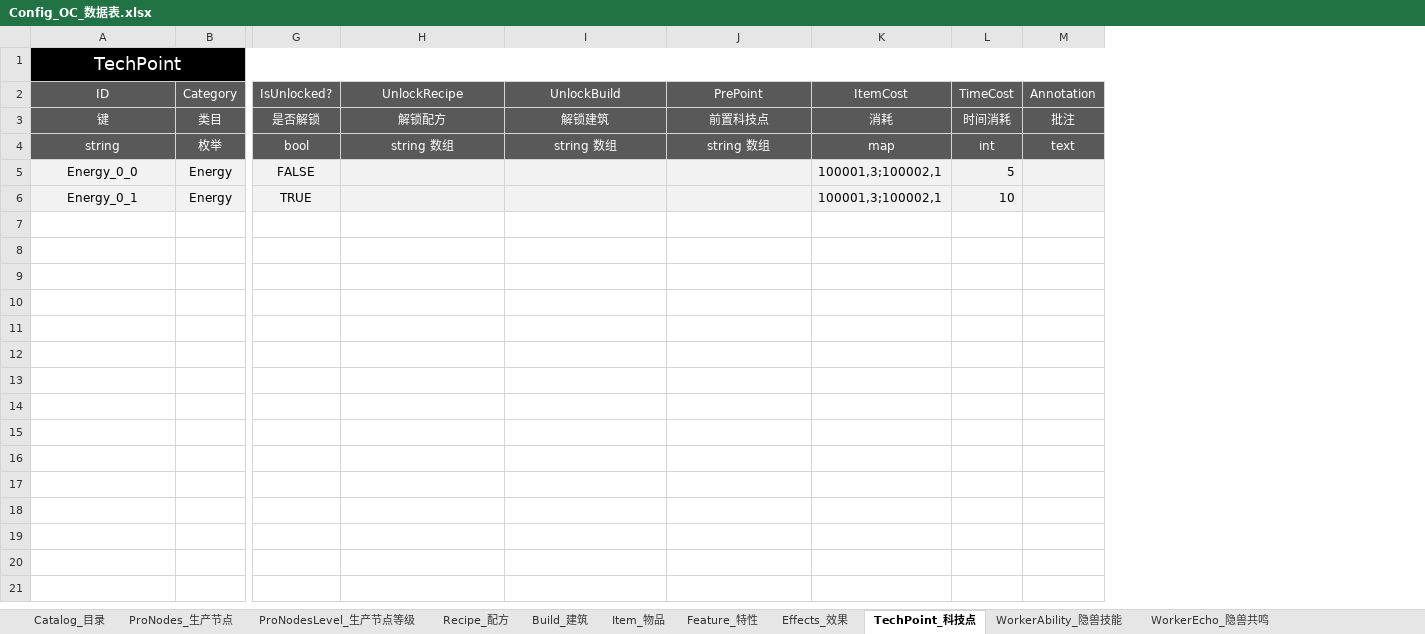
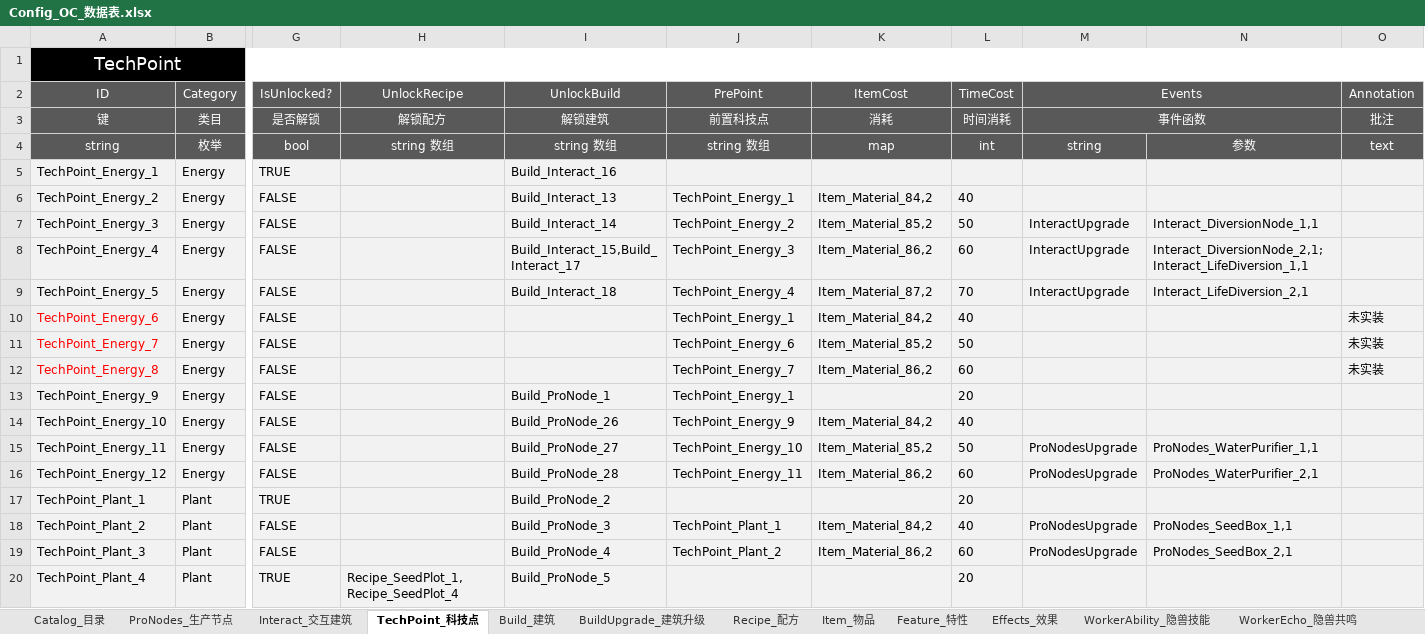
Before and after one commit to ssh555/ProjectOC, an Excel workbook: ExternProject/_EXE/DataToBinary/DataTable/Config_OC_数据表.xlsx, sheet TechPoint_科技点, drawn as a sheet; only a part is shown, gaps mark what is left out; values as stored, in another font and other column widths than the file's, no borders; removed rows and columns are numbered as before the commit, all else as after; rows hold the shown columns only; the diff covers the shown part only; the diff names each change by its address in the sheet, - before the commit and + after, or states it on an @@ line.

```diff
--- a/ExternProject/_EXE/DataToBinary/DataTable/Config_OC_数据表.xlsx (sheet TechPoint_科技点)
+++ b/ExternProject/_EXE/DataToBinary/DataTable/Config_OC_数据表.xlsx (sheet TechPoint_科技点)
-sheet tab: ProNodesLevel_生产节点等级
+sheet tab: Interact_交互建筑
+sheet tab: BuildUpgrade_建筑升级
@@ sheet tab order changed: Catalog_目录 | ProNodes_生产节点 | Interact_交互建筑 | TechPoint_科技点 | Build_建筑 | BuildUpgrade_建筑升级 | Recipe_配方 | Item_物品 | Feature_特性 | Effects_效果 | WorkerAbility_隐兽技能 | WorkerEcho_隐兽共鸣 @@
+column M (Events), rows 3-4: 事件函数 | string
+column N, row 4: 参数
-row 5: Energy_0_0 | Energy | FALSE |  |  |  | 100001,3;100002,1 | 5
-row 6: Energy_0_1 | Energy | TRUE |  |  |  | 100001,3;100002,1 | 10
+row 5: TechPoint_Energy_1 | Energy | TRUE |  | Build_Interact_16
+row 6: TechPoint_Energy_2 | Energy | FALSE |  | Build_Interact_13 | TechPoint_Energy_1 | Item_Material_84,2 | 40
+row 7: TechPoint_Energy_3 | Energy | FALSE |  | Build_Interact_14 | TechPoint_Energy_2 | Item_Material_85,2 | 50 | InteractUpgrade | Interact_DiversionNode_1,1
+row 8: TechPoint_Energy_4 | Energy | FALSE |  | Build_Interact_15,Build_Interact_17 | TechPoint_Energy_3 | Item_Material_86,2 | 60 | InteractUpgrade | Interact_DiversionNode_2,1;Interact_LifeDiversion_1,1
+row 9: TechPoint_Energy_5 | Energy | FALSE |  | Build_Interact_18 | TechPoint_Energy_4 | Item_Material_87,2 | 70 | InteractUpgrade | Interact_LifeDiversion_2,1
+row 10: TechPoint_Energy_6 | Energy | FALSE |  |  | TechPoint_Energy_1 | Item_Material_84,2 | 40 |  |  | 未实装
+row 11: TechPoint_Energy_7 | Energy | FALSE |  |  | TechPoint_Energy_6 | Item_Material_85,2 | 50 |  |  | 未实装
+row 12: TechPoint_Energy_8 | Energy | FALSE |  |  | TechPoint_Energy_7 | Item_Material_86,2 | 60 |  |  | 未实装
+row 13: TechPoint_Energy_9 | Energy | FALSE |  | Build_ProNode_1 | TechPoint_Energy_1 |  | 20
+row 14: TechPoint_Energy_10 | Energy | FALSE |  | Build_ProNode_26 | TechPoint_Energy_9 | Item_Material_84,2 | 40
+row 15: TechPoint_Energy_11 | Energy | FALSE |  | Build_ProNode_27 | TechPoint_Energy_10 | Item_Material_85,2 | 50 | ProNodesUpgrade | ProNodes_WaterPurifier_1,1
+row 16: TechPoint_Energy_12 | Energy | FALSE |  | Build_ProNode_28 | TechPoint_Energy_11 | Item_Material_86,2 | 60 | ProNodesUpgrade | ProNodes_WaterPurifier_2,1
+row 17: TechPoint_Plant_1 | Plant | TRUE |  | Build_ProNode_2 |  |  | 20
+row 18: TechPoint_Plant_2 | Plant | FALSE |  | Build_ProNode_3 | TechPoint_Plant_1 | Item_Material_84,2 | 40 | ProNodesUpgrade | ProNodes_SeedBox_1,1
+row 19: TechPoint_Plant_3 | Plant | FALSE |  | Build_ProNode_4 | TechPoint_Plant_2 | Item_Material_86,2 | 60 | ProNodesUpgrade | ProNodes_SeedBox_2,1
+row 20: TechPoint_Plant_4 | Plant | TRUE | Recipe_SeedPlot_1,Recipe_SeedPlot_4 | Build_ProNode_5 |  |  | 20
```
Also changed, not shown: 77 added rows elsewhere in this sheet, sheet Build_建筑, sheet Recipe_配方, sheet Item_物品, sheet ProNodes_生产节点, sheet Effects_效果, sheet Feature_特性, 1 more sheet, 17 other files.
